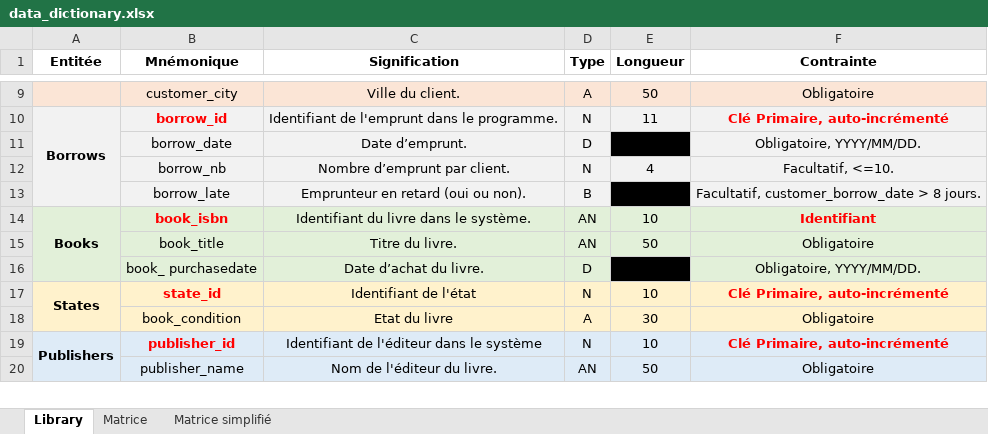
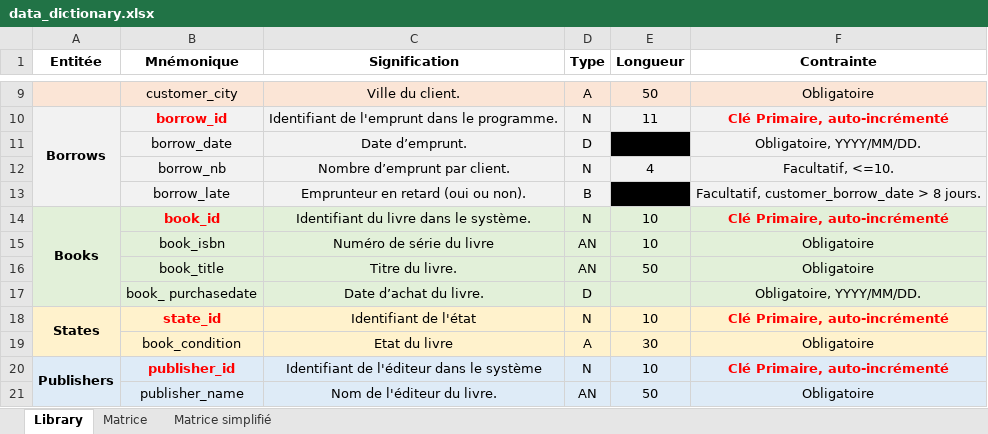
Before and after one commit to FTurleque/CDA_2111, an Excel workbook: merise/ex1_library/doc/data_dictionary.xlsx, sheet Library, drawn as a sheet; only a part is shown, gaps mark what is left out; values as stored, in another font and other column widths than the file's, no borders; removed rows and columns are numbered as before the commit, all else as after; the diff names each change by its address in the sheet, - before the commit and + after, or states it on an @@ line.

Commit message:
Update Library

```diff
--- a/merise/ex1_library/doc/data_dictionary.xlsx (sheet Library)
+++ b/merise/ex1_library/doc/data_dictionary.xlsx (sheet Library)
+row 14: Books | book_id | Identifiant du livre dans le système. | N | 10 | Clé Primaire, auto-incrémenté
-A15 (Entitée): Books
+A15 (Entitée): (empty)
-A14:A16 merged
@@ B15 bold: on → off, text colour: #FF0000 → black @@
-C15 (Signification): Identifiant du livre dans le système.
+C15 (Signification): Numéro de série du livre
-F15 (Contrainte): Identifiant
+F15 (Contrainte): Obligatoire
@@ F15 bold: on → off, text colour: #FF0000 → black @@
-E17 fill: #000000
+E17 fill: #E2F0D9
```
Also changed, not shown: sheet Matrice, sheet Matrice simplifié, 6 other files.
